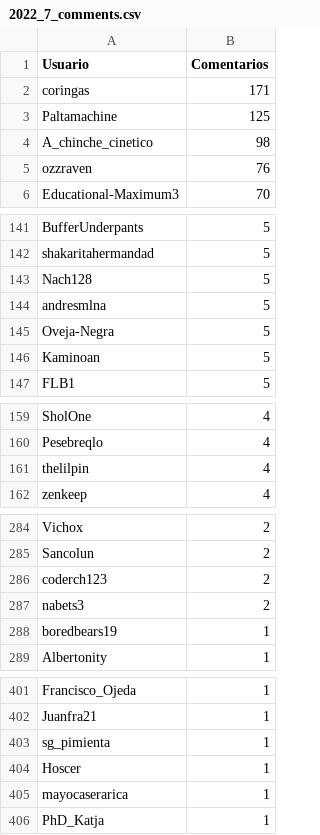
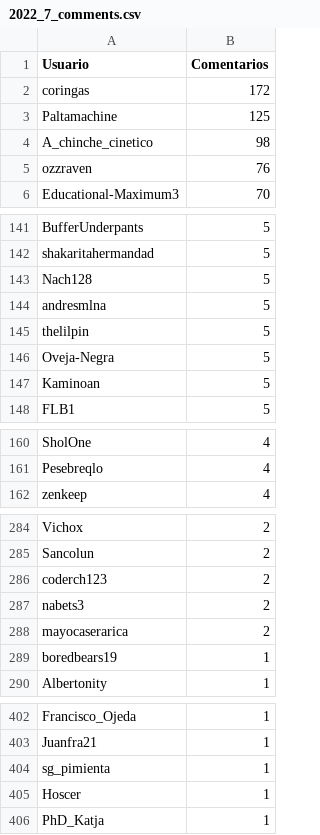
Before and after one commit to djxzinik/rChileRandom-Bot, a CSV file: weekly/2022_7_comments.csv, drawn as a sheet; only a part is shown, gaps mark what is left out.

```diff
--- a/weekly/2022_7_comments.csv
+++ b/weekly/2022_7_comments.csv
@@ -1,3 +1,3 @@
 Usuario,Comentarios
-coringas,171
+coringas,172
 Paltamachine,125
@@ -144,2 +144,3 @@ Nach128,5
 andresmlna,5
+thelilpin,5
 Oveja-Negra,5
@@ -160,3 +161,2 @@ SholOne,4
 Pesebreqlo,4
-thelilpin,4
 zenkeep,4
@@ -287,2 +287,3 @@ coderch123,2
 nabets3,2
+mayocaserarica,2
 boredbears19,1
@@ -404,3 +405,2 @@ sg_pimienta,1
 Hoscer,1
-mayocaserarica,1
 PhD_Katja,1
```
Also changed, not shown: weekly/current_comments.csv, 2 other files.
